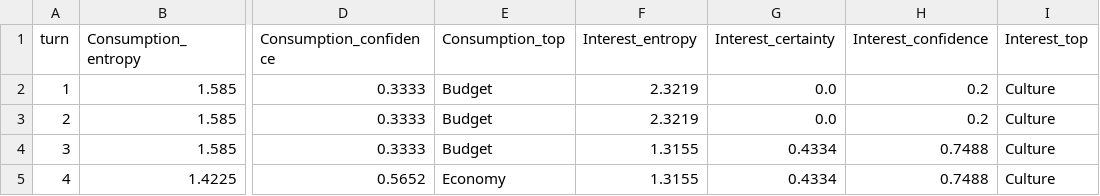
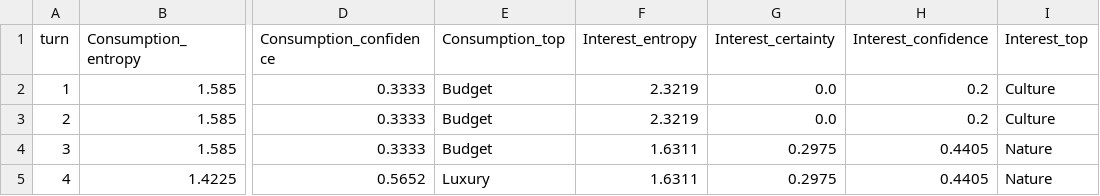
Before and after one commit to givemesky/MindJourneyAgent, a CSV file: dpi_me/logs/Convergence/persona_convergence.csv, drawn as a sheet; only a part is shown, gaps mark what is left out; the diff names each change by its address in the sheet, - before the commit and + after, or states it on an @@ line.

```diff
--- a/dpi_me/logs/Convergence/persona_convergence.csv
+++ b/dpi_me/logs/Convergence/persona_convergence.csv
-F4:F5 (Interest_entropy): 1.3155
+F4:F5 (Interest_entropy): 1.6311
-G4:G5 (Interest_certainty): 0.4334
+G4:G5 (Interest_certainty): 0.2975
-H4:H5 (Interest_confidence): 0.7488
+H4:H5 (Interest_confidence): 0.4405
-I4:I5 (Interest_top): Culture
+I4:I5 (Interest_top): Nature
-E5 (Consumption_top): Economy
+E5 (Consumption_top): Luxury
```
Also changed, not shown: 3 other files.
